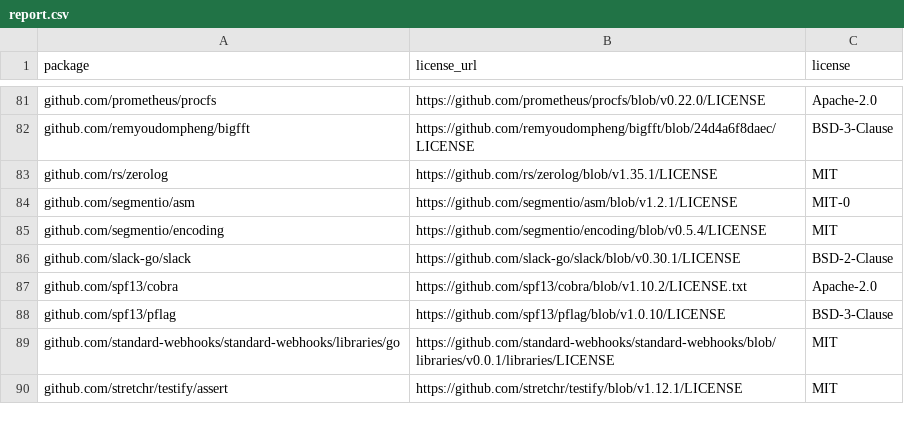
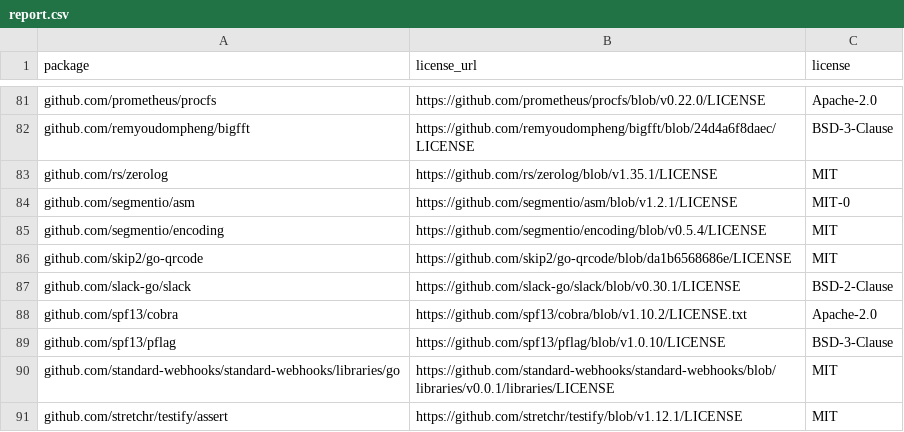
Before and after one commit to relanox/relanox, a CSV file: licenses/report.csv, drawn as a sheet; only a part is shown, gaps mark what is left out.

```diff
--- a/licenses/report.csv
+++ b/licenses/report.csv
@@ -85,2 +85,3 @@ github.com/segmentio/asm,https://github.com/segmentio/asm/blob/v1.2.1/LICENSE,MI
 github.com/segmentio/encoding,https://github.com/segmentio/encoding/blob/v0.5.4/LICENSE,MIT
+github.com/skip2/go-qrcode,https://github.com/skip2/go-qrcode/blob/da1b6568686e/LICENSE,MIT
 github.com/slack-go/slack,https://github.com/slack-go/slack/blob/v0.30.1/LICENSE,BSD-2-Clause
```
Also changed, not shown: 18 other files.
